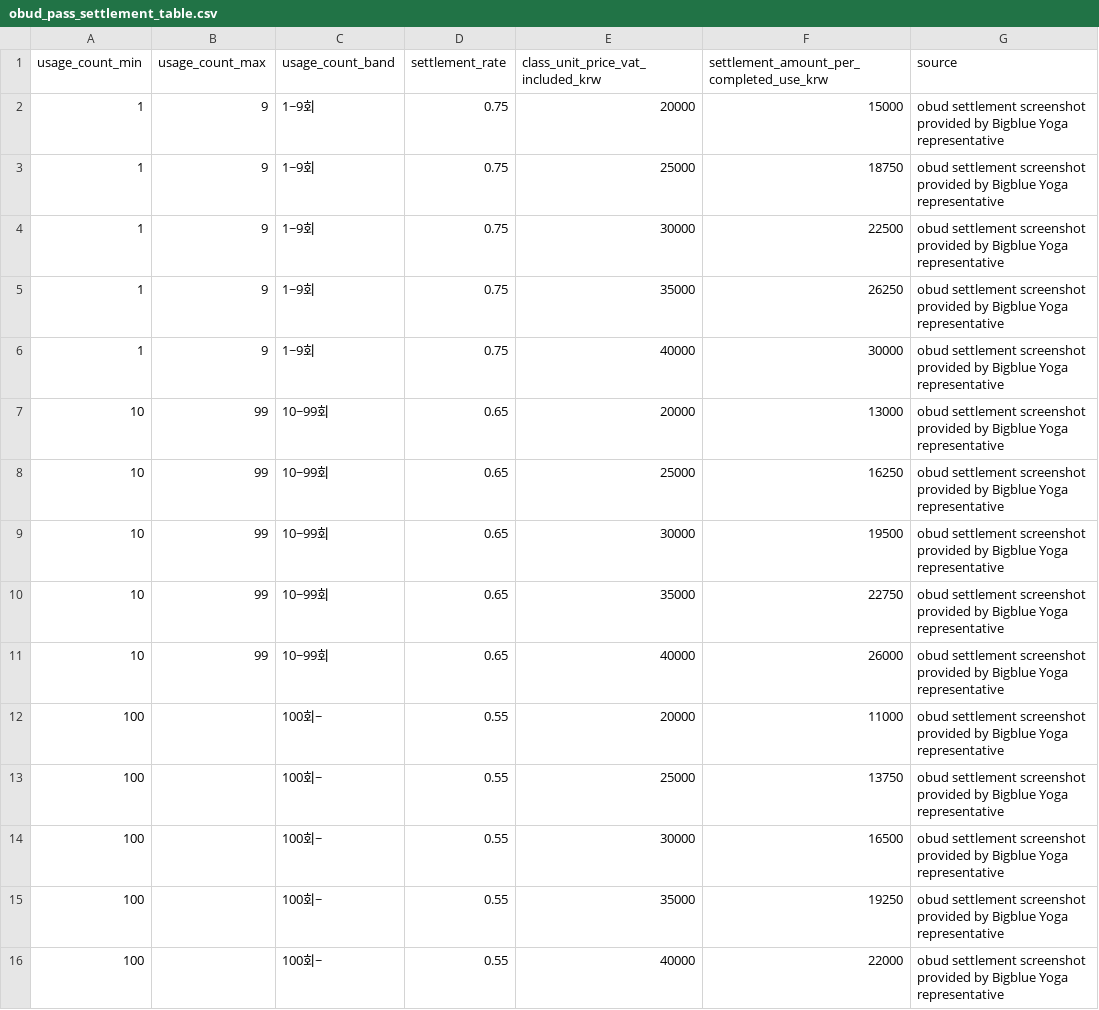
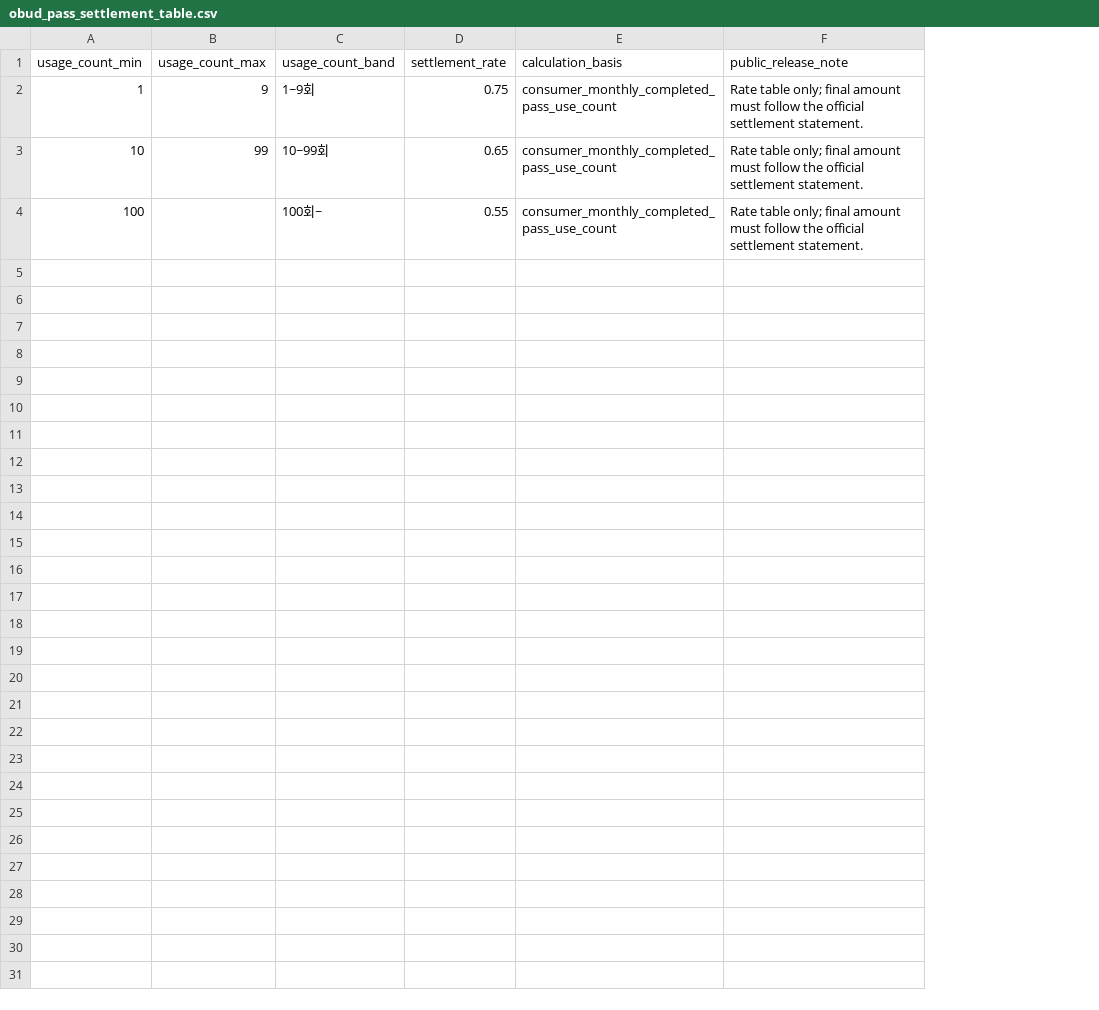
Before and after one commit to mow-coding/YH-yogaweek-public, a CSV file: years/2026/data/processed/analysis/public/obud_pass_settlement_table.csv, drawn as a sheet; removed rows and columns are numbered as before the commit, all else as after; the diff names each change by its address in the sheet, - before the commit and + after, or states it on an @@ line.

Commit message:
Update public settlement basis outputs

```diff
--- a/years/2026/data/processed/analysis/public/obud_pass_settlement_table.csv
+++ b/years/2026/data/processed/analysis/public/obud_pass_settlement_table.csv
-column E, rows 1-2: class_unit_price_vat_included_krw | 20000; rows 11-12: 40000 | 20000
-column F, rows 1-2: settlement_amount_per_completed_use_krw | 15000; rows 11-12: 26000 | 11000
-column G (source), row 2: obud settlement screenshot provided by Bigblue Yoga representative; rows 11-12: obud settlement screenshot provided by Bigblue Yoga representative | obud settlement screenshot provided by Bigblue Yoga representative
+column E (calculation_basis), rows 2-4: all consumer_monthly_completed_pass_use_count
+column F (public_release_note), rows 2-4: all Rate table only; final amount must follow the official settlement statement.
-row 3: 1 | 9 | 1~9회 | 0.75 | 25000 | 18750 | obud settlement screenshot provided by Bigblue Yoga representative
-row 4: 1 | 9 | 1~9회 | 0.75 | 30000 | 22500 | obud settlement screenshot provided by Bigblue Yoga representative
-row 5: 1 | 9 | 1~9회 | 0.75 | 35000 | 26250 | obud settlement screenshot provided by Bigblue Yoga representative
-row 6: 1 | 9 | 1~9회 | 0.75 | 40000 | 30000 | obud settlement screenshot provided by Bigblue Yoga representative
-row 7: 10 | 99 | 10~99회 | 0.65 | 20000 | 13000 | obud settlement screenshot provided by Bigblue Yoga representative
-row 8: 10 | 99 | 10~99회 | 0.65 | 25000 | 16250 | obud settlement screenshot provided by Bigblue Yoga representative
-row 9: 10 | 99 | 10~99회 | 0.65 | 30000 | 19500 | obud settlement screenshot provided by Bigblue Yoga representative
-row 10: 10 | 99 | 10~99회 | 0.65 | 35000 | 22750 | obud settlement screenshot provided by Bigblue Yoga representative
-row 13: 100 |  | 100회~ | 0.55 | 25000 | 13750 | obud settlement screenshot provided by Bigblue Yoga representative
-row 14: 100 |  | 100회~ | 0.55 | 30000 | 16500 | obud settlement screenshot provided by Bigblue Yoga representative
-row 15: 100 |  | 100회~ | 0.55 | 35000 | 19250 | obud settlement screenshot provided by Bigblue Yoga representative
-row 16: 100 |  | 100회~ | 0.55 | 40000 | 22000 | obud settlement screenshot provided by Bigblue Yoga representative
```
Also changed, not shown: PUBLIC_RELEASE_MANIFEST.csv, years/2026/data/processed/analysis/public/obud_pass_package_inference_summary.csv, 28 other files.
